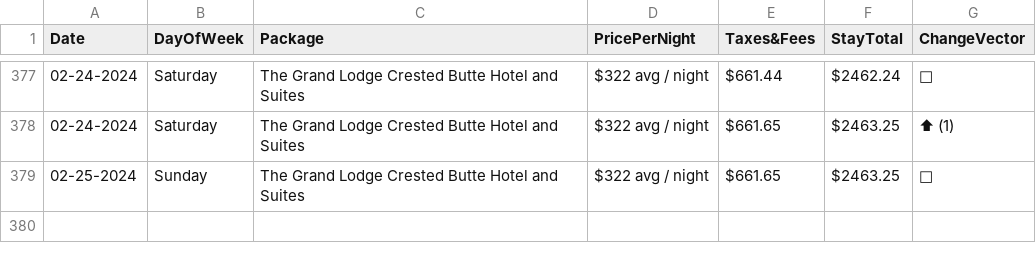
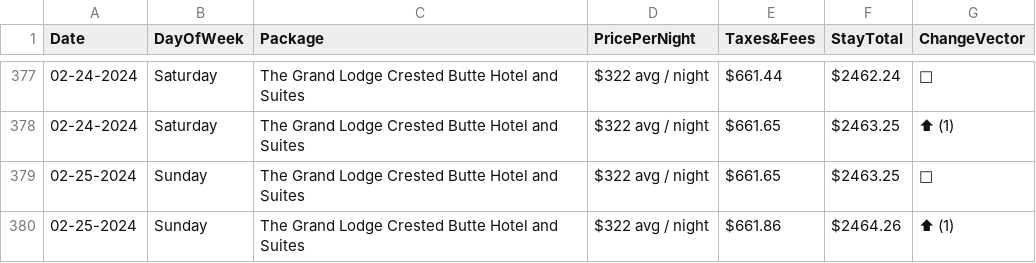
Before and after one commit to pelennio/skiCB_checker, a CSV file: curent_prices/skicb-price.csv, drawn as a sheet; only a part is shown, gaps mark what is left out; the diff names each change by its address in the sheet, - before the commit and + after, or states it on an @@ line.

```diff
--- a/curent_prices/skicb-price.csv
+++ b/curent_prices/skicb-price.csv
+row 380: 02-25-2024 | Sunday | The Grand Lodge Crested Butte Hotel and Suites | $322 avg / night | $661.86 | $2464.26 | ⬆ (1)
```
Also changed, not shown: curent_prices/cbAirbNB.csv, curent_prices/vrbo.csv.
